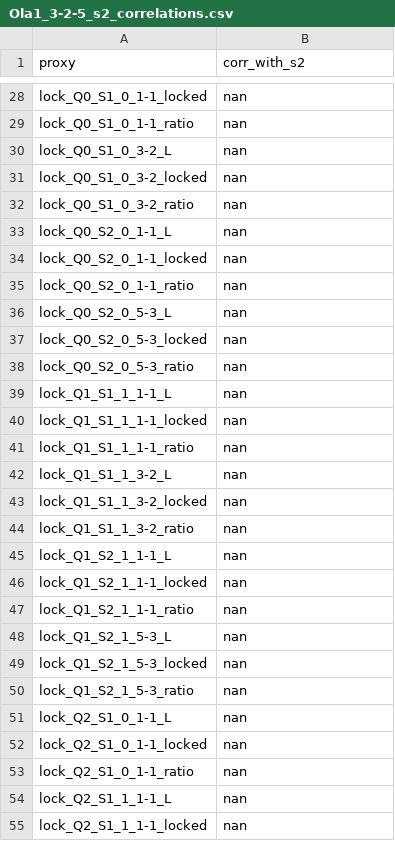
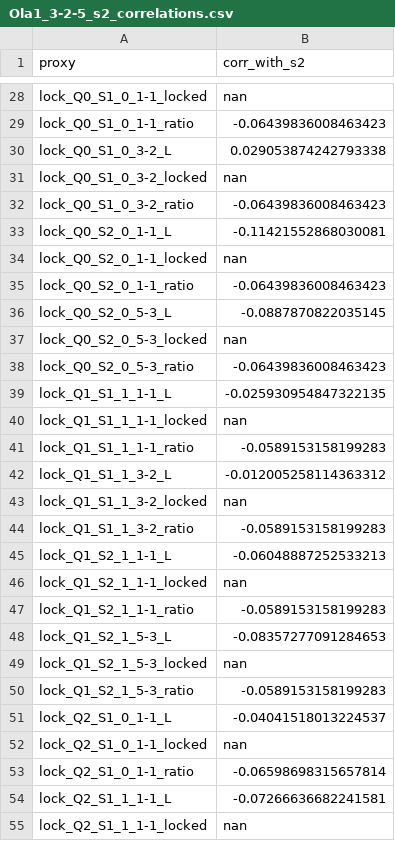
Before and after one commit to cesaragostino/doft-study05-internal-string-layers-below-quark, a CSV file: data/processed/ola1/Ola1_3-2-5_s2_correlations.csv, drawn as a sheet; only a part is shown, gaps mark what is left out; the diff covers the shown part only; the diff names each change by its address in the sheet, - before the commit and + after, or states it on an @@ line.

```diff
--- a/data/processed/ola1/Ola1_3-2-5_s2_correlations.csv
+++ b/data/processed/ola1/Ola1_3-2-5_s2_correlations.csv
-B29 (corr_with_s2): nan
+B29 (corr_with_s2): -0.06439836008463423
-B30 (corr_with_s2): nan
+B30 (corr_with_s2): 0.029053874242793338
-B32 (corr_with_s2): nan
+B32 (corr_with_s2): -0.06439836008463423
-B33 (corr_with_s2): nan
+B33 (corr_with_s2): -0.11421552868030081
-B35 (corr_with_s2): nan
+B35 (corr_with_s2): -0.06439836008463423
-B36 (corr_with_s2): nan
+B36 (corr_with_s2): -0.0887870822035145
-B38 (corr_with_s2): nan
+B38 (corr_with_s2): -0.06439836008463423
-B39 (corr_with_s2): nan
+B39 (corr_with_s2): -0.025930954847322135
-B41 (corr_with_s2): nan
+B41 (corr_with_s2): -0.0589153158199283
-B42 (corr_with_s2): nan
+B42 (corr_with_s2): -0.012005258114363312
-B44 (corr_with_s2): nan
+B44 (corr_with_s2): -0.0589153158199283
-B45 (corr_with_s2): nan
+B45 (corr_with_s2): -0.06048887252533213
-B47 (corr_with_s2): nan
+B47 (corr_with_s2): -0.0589153158199283
-B48 (corr_with_s2): nan
+B48 (corr_with_s2): -0.08357277091284653
-B50 (corr_with_s2): nan
+B50 (corr_with_s2): -0.0589153158199283
-B51 (corr_with_s2): nan
+B51 (corr_with_s2): -0.04041518013224537
-B53 (corr_with_s2): nan
+B53 (corr_with_s2): -0.06598698315657814
-B54 (corr_with_s2): nan
+B54 (corr_with_s2): -0.07266636682241581
```
Also changed, not shown: 55 edited cells elsewhere in this file, data/processed/digest/ola1/best_match_per_run.csv, data/processed/ola1/best_match_per_run.csv, 10 other files.
